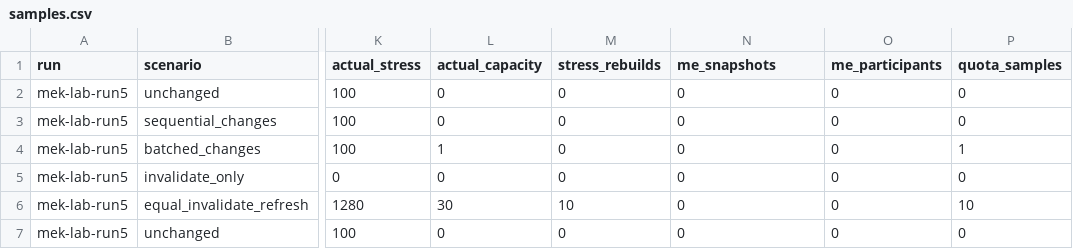
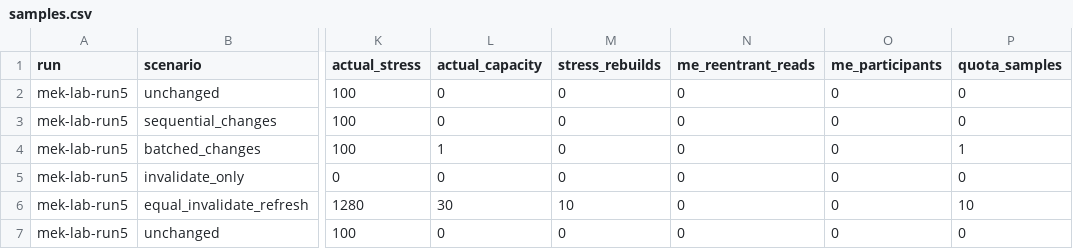
Before and after one commit to szx-jn/DimensionWorks, a CSV file: docs/validation/kinetic-lab/samples.csv, drawn as a sheet; only a part is shown, gaps mark what is left out; the diff names each change by its address in the sheet, - before the commit and + after, or states it on an @@ line.

Commit message:
docs(kinetics): record optimized Forge benchmark

```diff
--- a/docs/validation/kinetic-lab/samples.csv
+++ b/docs/validation/kinetic-lab/samples.csv
-N1: me_snapshots
+N1: me_reentrant_reads
```
Also changed, not shown: docs/validation/kinetic-lab/ticks.csv, 11 other files.
